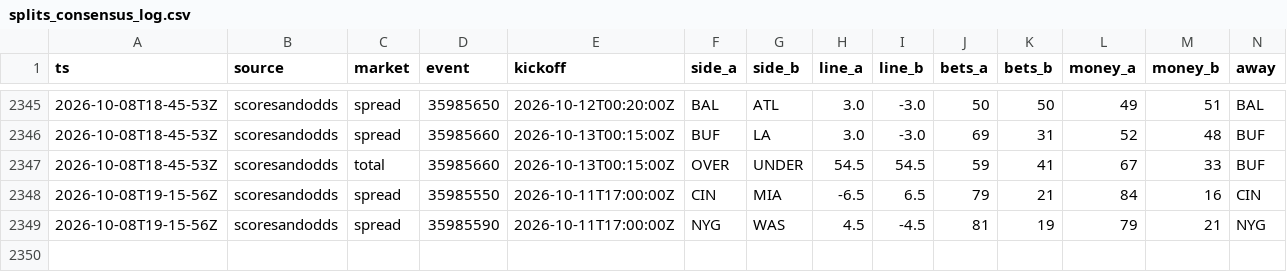
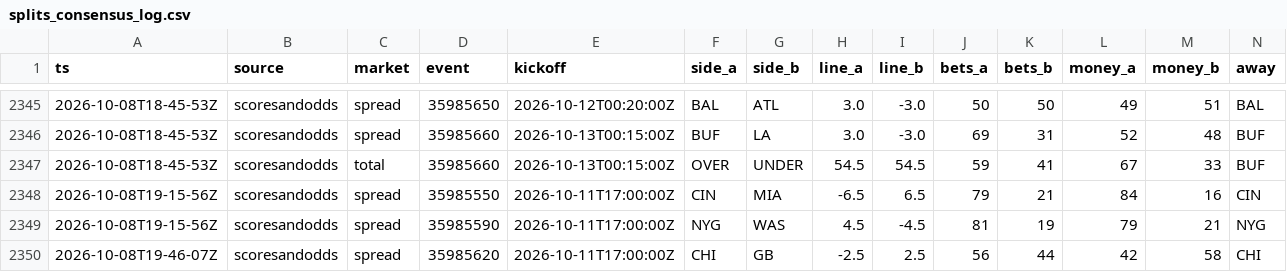
Before and after one commit to MattFos18/nfl-model, a CSV file: data/lines/splits_consensus_log.csv, drawn as a sheet; only a part is shown, gaps mark what is left out; rows hold the shown columns only; the diff names each change by its address in the sheet, - before the commit and + after, or states it on an @@ line.

```diff
--- a/data/lines/splits_consensus_log.csv
+++ b/data/lines/splits_consensus_log.csv
+row 2350: 2026-10-08T19-46-07Z | scoresandodds | spread | 35985620 | 2026-10-11T17:00:00Z | CHI | GB | -2.5 | 2.5 | 56 | 44 | 42 | 58 | CHI
```
Also changed, not shown: data/lines/splits_latest.csv, data/lines/watch_log.csv, 19 other files.
